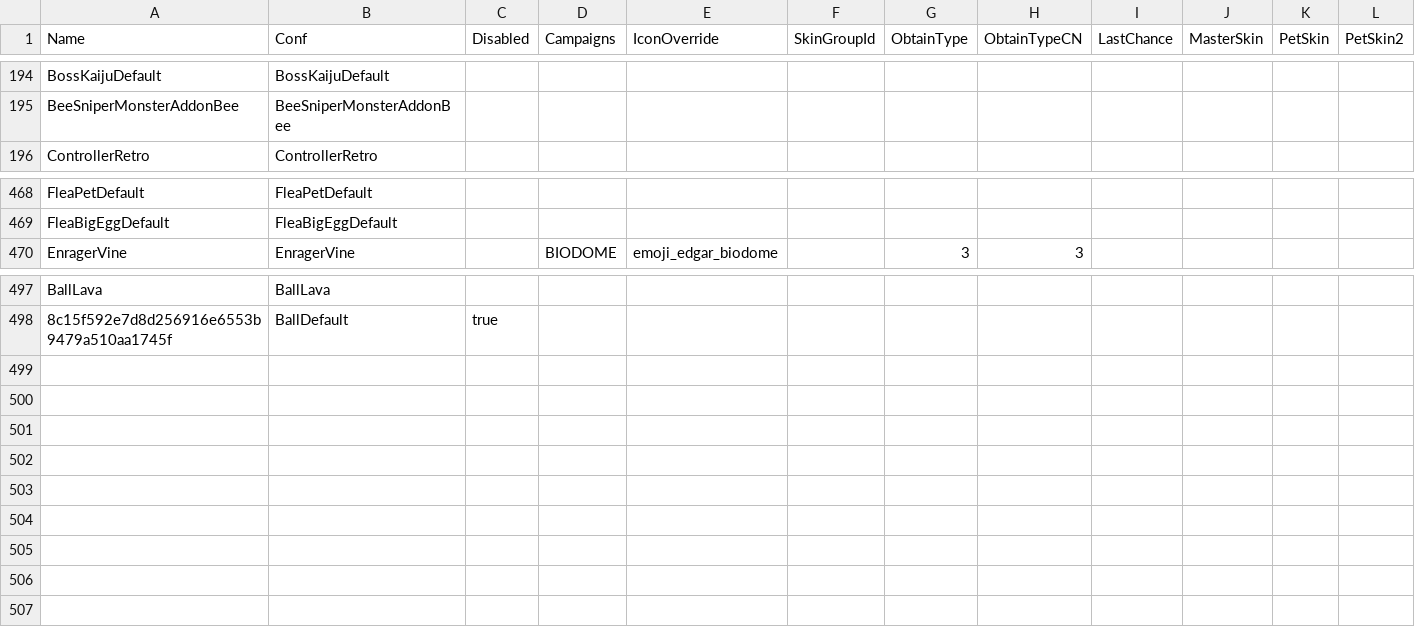
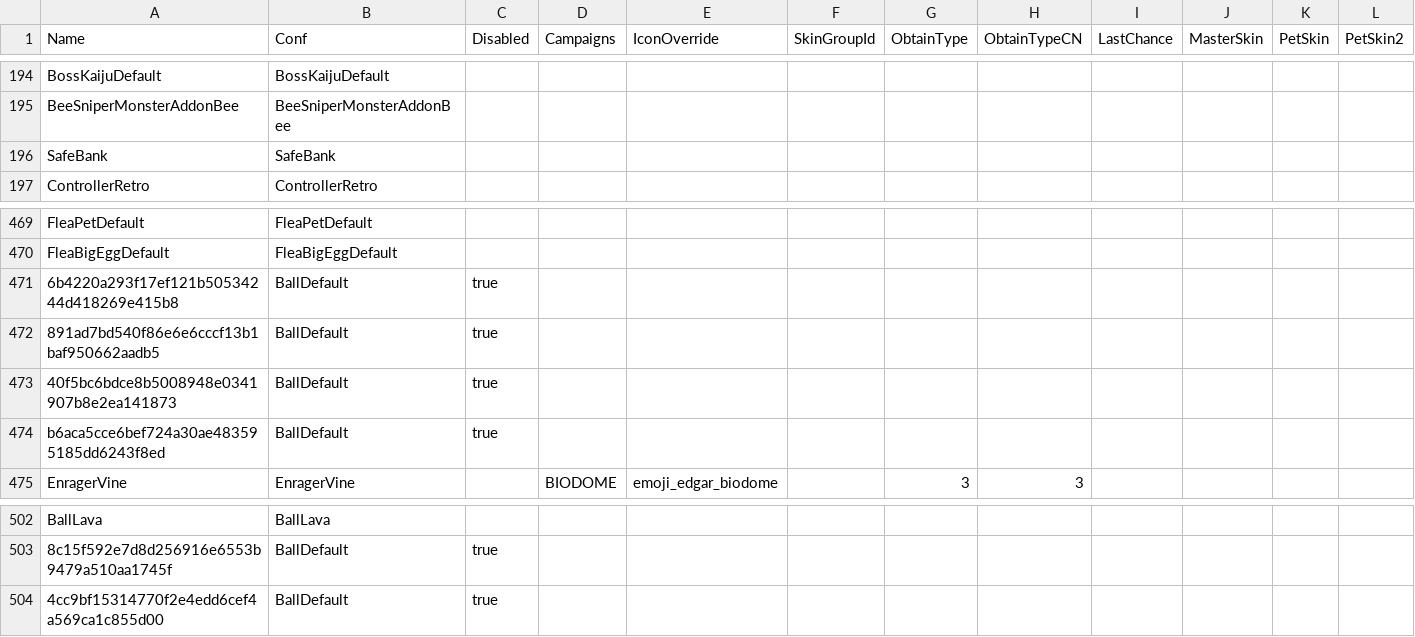
Before and after one commit to DzikStar/Supercell, a CSV file: Games/Brawl Stars/Files/assets/csv_logic/skins.csv, drawn as a sheet; only a part is shown, gaps mark what is left out; rows hold the shown columns only; the diff names each change by its address in the sheet, - before the commit and + after, or states it on an @@ line.

Commit message:
v42.333.1

```diff
--- a/Games/Brawl Stars/Files/assets/csv_logic/skins.csv
+++ b/Games/Brawl Stars/Files/assets/csv_logic/skins.csv
+row 196: SafeBank | SafeBank
+row 471: 6b4220a293f17ef121b50534244d418269e415b8 | BallDefault | true
+row 472: 891ad7bd540f86e6e6cccf13b1baf950662aadb5 | BallDefault | true
+row 473: 40f5bc6bdce8b5008948e0341907b8e2ea141873 | BallDefault | true
+row 474: b6aca5cce6bef724a30ae483595185dd6243f8ed | BallDefault | true
+row 504: 4cc9bf15314770f2e4edd6cef4a569ca1c855d00 | BallDefault | true
```
